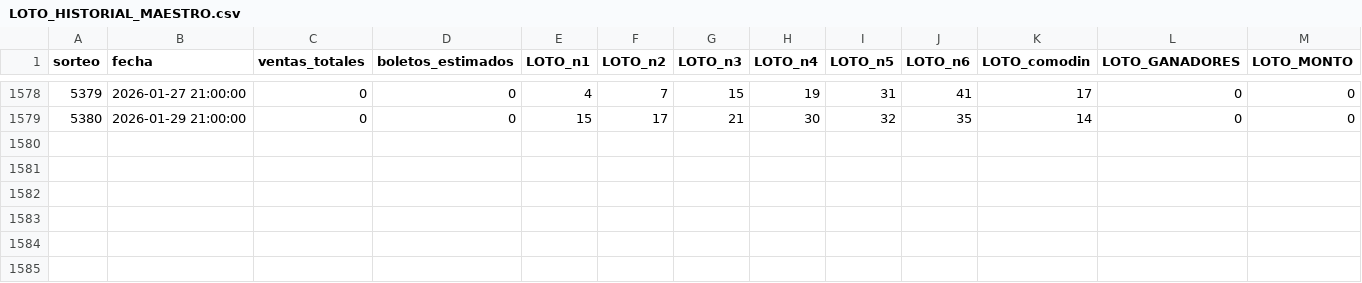
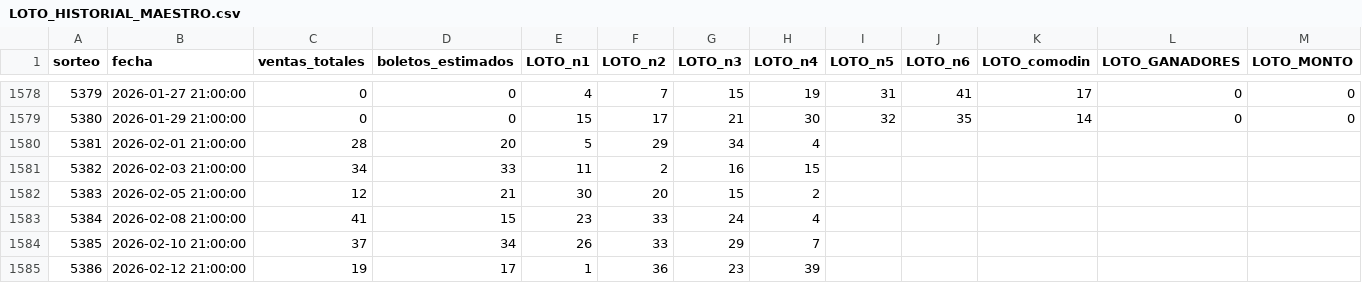
Before and after one commit to GaboAzorin/lotus-2026, a CSV file: data/LOTO_HISTORIAL_MAESTRO.csv, drawn as a sheet; only a part is shown, gaps mark what is left out; rows hold the shown columns only; the diff names each change by its address in the sheet, - before the commit and + after, or states it on an @@ line.

```diff
--- a/data/LOTO_HISTORIAL_MAESTRO.csv
+++ b/data/LOTO_HISTORIAL_MAESTRO.csv
+row 1580: 5381 | 2026-02-01 21:00:00 | 28 | 20 | 5 | 29 | 34 | 4
+row 1581: 5382 | 2026-02-03 21:00:00 | 34 | 33 | 11 | 2 | 16 | 15
+row 1582: 5383 | 2026-02-05 21:00:00 | 12 | 21 | 30 | 20 | 15 | 2
+row 1583: 5384 | 2026-02-08 21:00:00 | 41 | 15 | 23 | 33 | 24 | 4
+row 1584: 5385 | 2026-02-10 21:00:00 | 37 | 34 | 26 | 33 | 29 | 7
+row 1585: 5386 | 2026-02-12 21:00:00 | 19 | 17 | 1 | 36 | 23 | 39
```
Also changed, not shown: data/LOTO4_MAESTRO.csv, data/RACHA_MAESTRO.csv, 2 other files.
